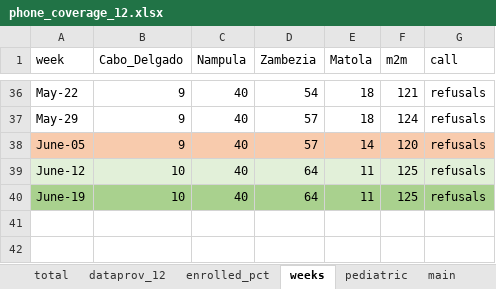
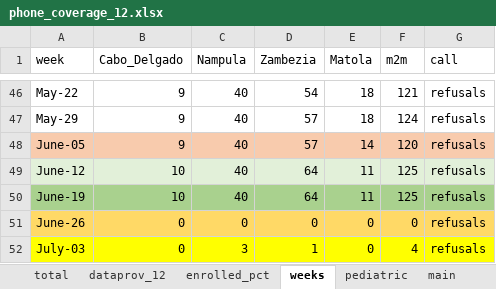
Before and after one commit to anrungo/vmm-m2m_moz, an Excel workbook: phone_coverage_12.xlsx, sheet weeks, drawn as a sheet; only a part is shown, gaps mark what is left out; values as stored, in another font and other column widths than the file's, no borders; the diff covers the shown part only; the diff names each change by its address in the sheet, - before the commit and + after, or states it on an @@ line.

```diff
--- a/phone_coverage_12.xlsx (sheet weeks)
+++ b/phone_coverage_12.xlsx (sheet weeks)
+row 51: June-26 | 0 | 0 | 0 | 0 | 0 | refusals
+row 52: July-03 | 0 | 3 | 1 | 0 | 4 | refusals
```
Also changed, not shown: 10 added rows elsewhere in this sheet, sheet total, sheet pediatric, sheet dataprov_12, sheet enrolled_pct, other sheet tabs, formulas that keep their value, 2 other files.
